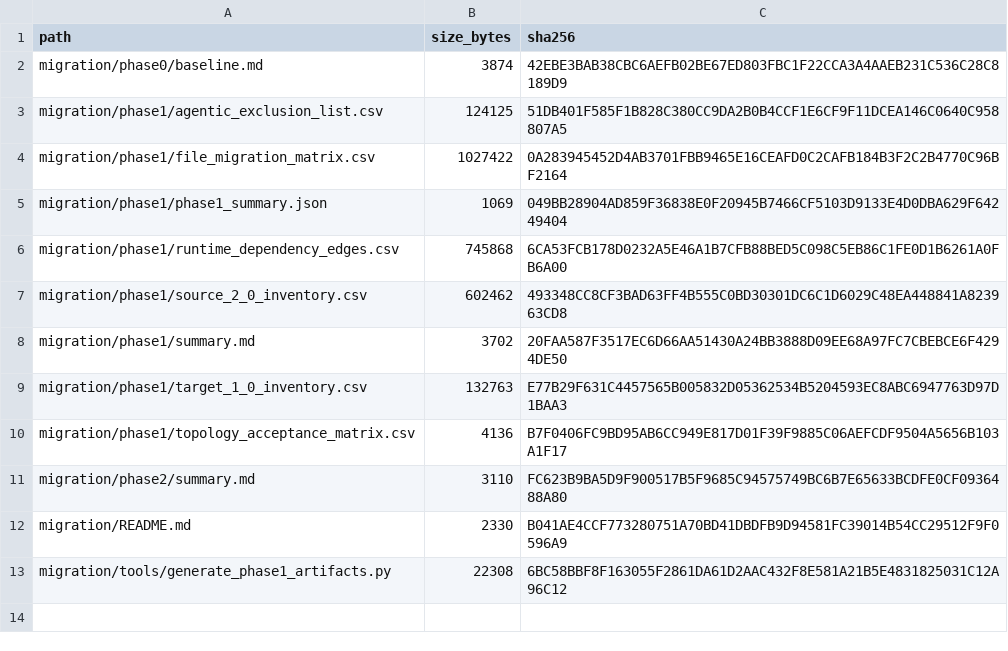
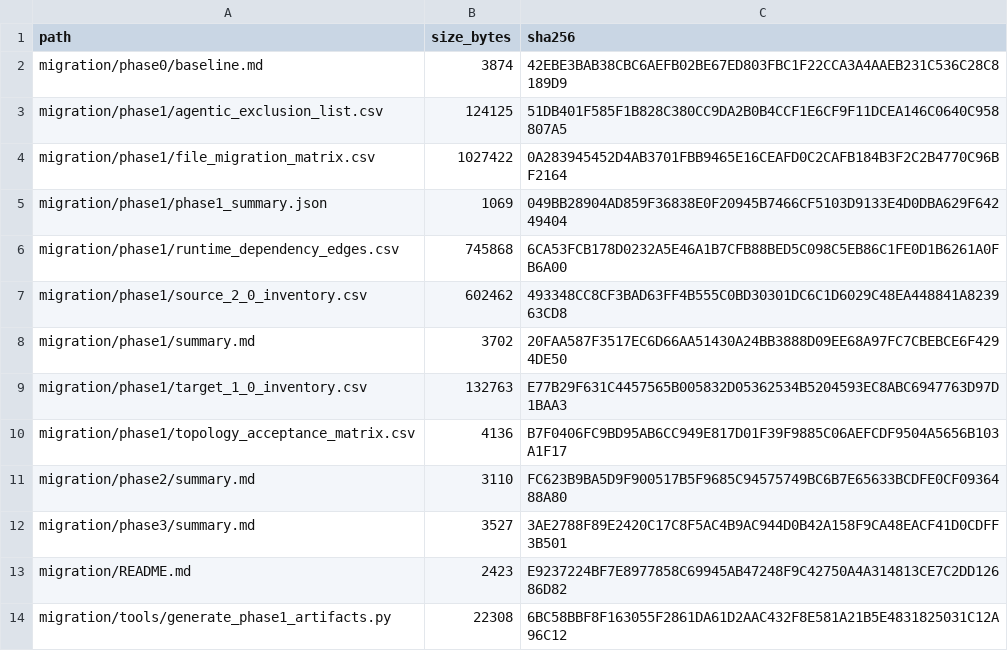
Before and after one commit to Lumia-Xiao/PE_CLAW1.0, a CSV file: migration/artifact_manifest.csv, drawn as a sheet.

```diff
--- a/migration/artifact_manifest.csv
+++ b/migration/artifact_manifest.csv
@@ -11,3 +11,4 @@
 "migration/phase2/summary.md","3110","FC623B9BA5D9F900517B5F9685C94575749BC6B7E65633BCDFE0CF0936488A80"
-"migration/README.md","2330","B041AE4CCF773280751A70BD41DBDFB9D94581FC39014B54CC29512F9F0596A9"
+"migration/phase3/summary.md","3527","3AE2788F89E2420C17C8F5AC4B9AC944D0B42A158F9CA48EACF41D0CDFF3B501"
+"migration/README.md","2423","E9237224BF7E8977858C69945AB47248F9C42750A4A314813CE7C2DD12686D82"
 "migration/tools/generate_phase1_artifacts.py","22308","6BC58BBF8F163055F2861DA61D2AAC432F8E581A21B5E4831825031C12A96C12"
```
Also changed, not shown: 26 other files.
